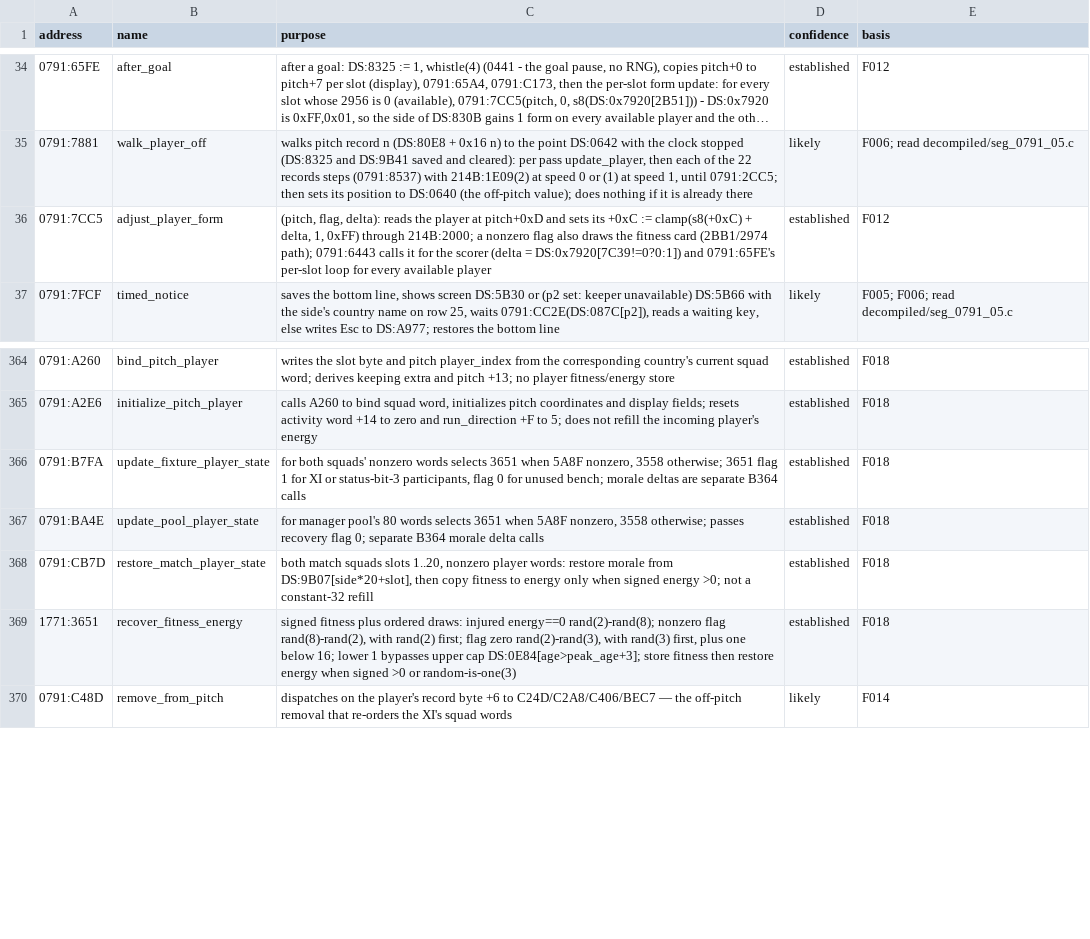
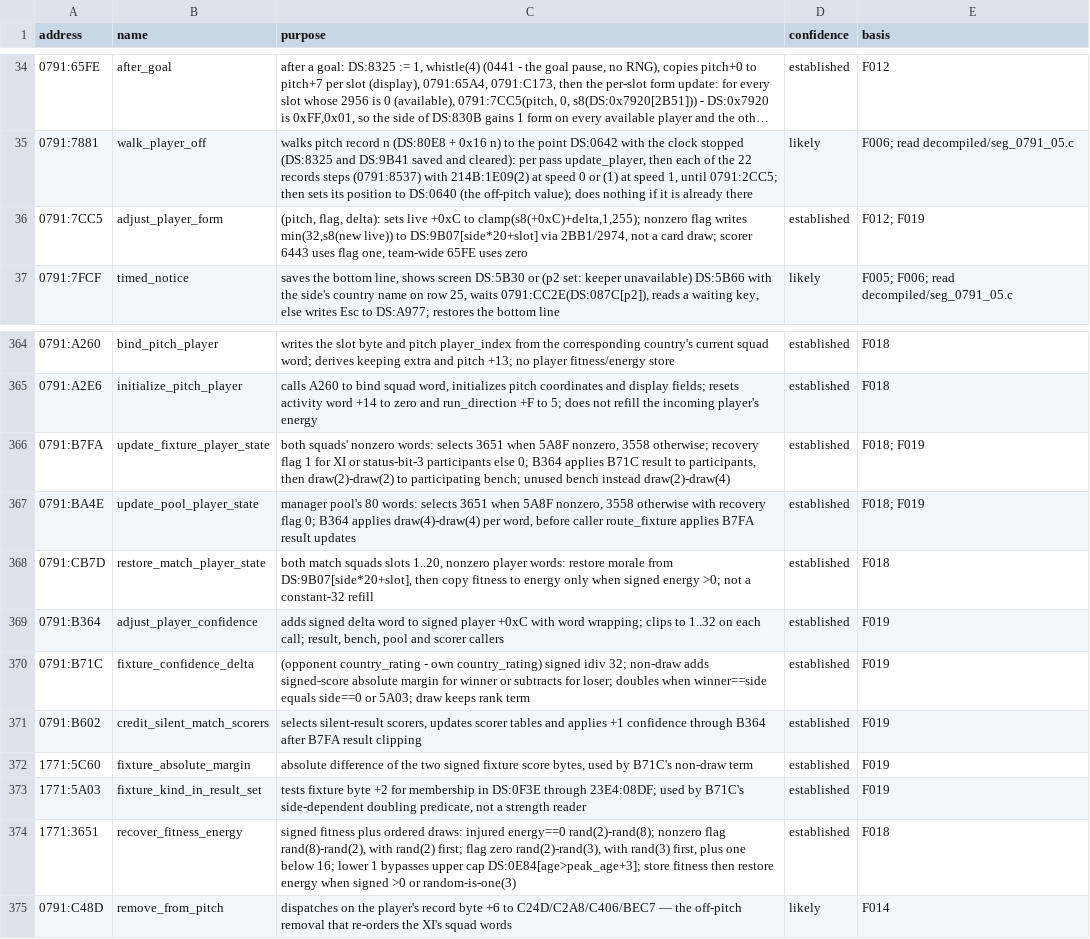
Before and after one commit to diegoami/goal2-archaeology, a TSV file: static/goal-exe/annotations/routines.tsv, drawn as a sheet; only a part is shown, gaps mark what is left out; long unchanged cells end in ….

Commit message:
T32: propose rank-relative confidence finding and annotations

```diff
--- a/static/goal-exe/annotations/routines.tsv
+++ b/static/goal-exe/annotations/routines.tsv
@@ -35,3 +35,3 @@ address	name	purpose	confidence	basis
 0791:7881	walk_player_off	walks pitch record n (DS:80E8 + 0x16 n) to the point DS:0642 with the clock stopped (DS:8325 and DS:9B41 saved and cleared): per pass update_player, then each of the 22 records steps (0791:8537) with 214B:1E09(2) at speed 0 or (1) at speed 1, until 0791:2CC5; then sets its position to DS:0640 (the off-pitch value); does nothing if it is already there	likely	F006; read decompiled/seg_0791_05.c
-0791:7CC5	adjust_player_form	(pitch, flag, delta): reads the player at pitch+0xD and sets its +0xC := clamp(s8(+0xC) + delta, 1, 0xFF) through 214B:2000; a nonzero flag also draws the fitness card (2BB1/2974 path); 0791:6443 calls it for the scorer (delta = DS:0x7920[7C39!=0?0:1]) and 0791:65FE's per-slot loop for every available player	established	F012
+0791:7CC5	adjust_player_form	(pitch, flag, delta): sets live +0xC to clamp(s8(+0xC)+delta,1,255); nonzero flag writes min(32,s8(new live)) to DS:9B07[side*20+slot] via 2BB1/2974, not a card draw; scorer 6443 uses flag one, team-wide 65FE uses zero	established	F012; F019
 0791:7FCF	timed_notice	saves the bottom line, shows screen DS:5B30 or (p2 set: keeper unavailable) DS:5B66 with the side's country name on row 25, waits 0791:CC2E(DS:087C[p2]), reads a waiting key, else writes Esc to DS:A977; restores the bottom line	likely	F005; F006; read decompiled/seg_0791_05.c
@@ -365,5 +365,10 @@ address	name	purpose	confidence	basis
 0791:A2E6	initialize_pitch_player	calls A260 to bind squad word, initializes pitch coordinates and display fields; resets activity word +14 to zero and run_direction +F to 5; does not refill the incoming player's energy	established	F018
-0791:B7FA	update_fixture_player_state	for both squads' nonzero words selects 3651 when 5A8F nonzero, 3558 otherwise; 3651 flag 1 for XI or status-bit-3 participants, flag 0 for unused bench; morale deltas are separate B364 calls	established	F018
-0791:BA4E	update_pool_player_state	for manager pool's 80 words selects 3651 when 5A8F nonzero, 3558 otherwise; passes recovery flag 0; separate B364 morale delta calls	established	F018
+0791:B7FA	update_fixture_player_state	both squads' nonzero words: selects 3651 when 5A8F nonzero, 3558 otherwise; recovery flag 1 for XI or status-bit-3 participants else 0; B364 applies B71C result to participants, then draw(2)-draw(2) to participating bench; unused bench instead draw(2)-draw(4)	established	F018; F019
+0791:BA4E	update_pool_player_state	manager pool's 80 words: selects 3651 when 5A8F nonzero, 3558 otherwise with recovery flag 0; B364 applies draw(4)-draw(4) per word, before caller route_fixture applies B7FA result updates	established	F018; F019
 0791:CB7D	restore_match_player_state	both match squads slots 1..20, nonzero player words: restore morale from DS:9B07[side*20+slot], then copy fitness to energy only when signed energy >0; not a constant-32 refill	established	F018
+0791:B364	adjust_player_confidence	adds signed delta word to signed player +0xC with word wrapping; clips to 1..32 on each call; result, bench, pool and scorer callers	established	F019
+0791:B71C	fixture_confidence_delta	(opponent country_rating - own country_rating) signed idiv 32; non-draw adds signed-score absolute margin for winner or subtracts for loser; doubles when winner==side equals side==0 or 5A03; draw keeps rank term	established	F019
+0791:B602	credit_silent_match_scorers	selects silent-result scorers, updates scorer tables and applies +1 confidence through B364 after B7FA result clipping	established	F019
+1771:5C60	fixture_absolute_margin	absolute difference of the two signed fixture score bytes, used by B71C's non-draw term	established	F019
+1771:5A03	fixture_kind_in_result_set	tests fixture byte +2 for membership in DS:0F3E through 23E4:08DF; used by B71C's side-dependent doubling predicate, not a strength reader	established	F019
 1771:3651	recover_fitness_energy	signed fitness plus ordered draws: injured energy==0 rand(2)-rand(8); nonzero flag rand(8)-rand(2), with rand(2) first; flag zero rand(2)-rand(3), with rand(3) first, plus one below 16; lower 1 bypasses upper cap DS:0E84[age>peak_age+3]; store fitness then restore energy when signed >0 or random-is-one(3)	established	F018
```
Also changed, not shown: static/goal-exe/annotations/fields.tsv, static/goal-exe/annotations/globals.tsv, 8 other files.
